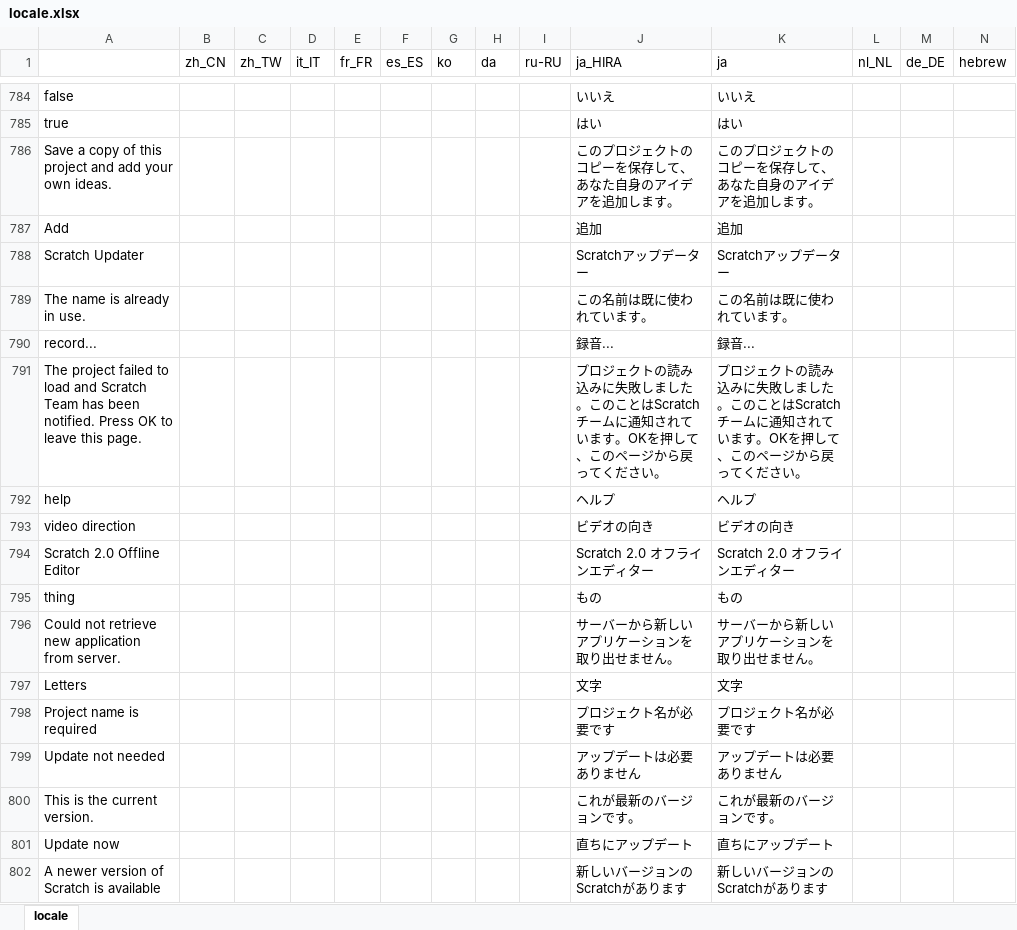
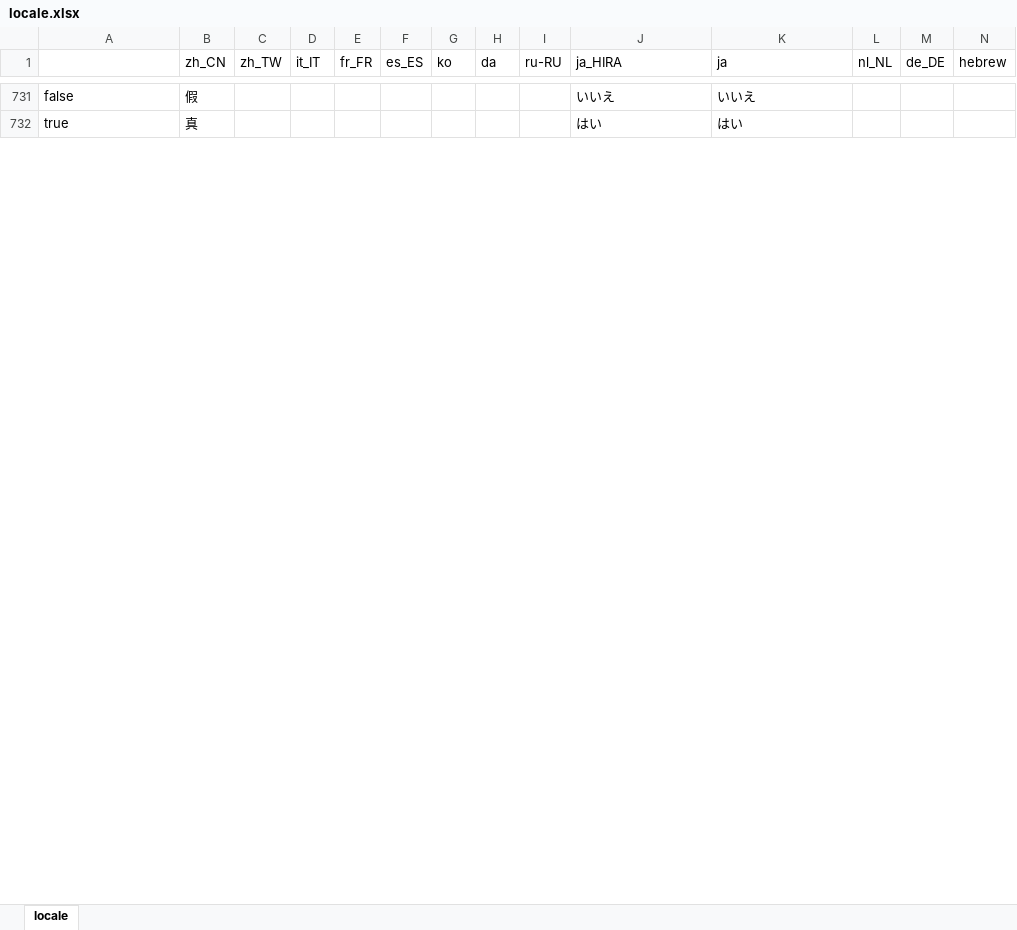
Before and after one commit to Makeblock-official/mBlock, an Excel workbook: src/locale/locale.xlsx, sheet locale, drawn as a sheet; only a part is shown, gaps mark what is left out; values as stored, in another font and other column widths than the file's, no borders; removed rows and columns are numbered as before the commit, all else as after; the diff covers the shown part only; the diff names each change by its address in the sheet, - before the commit and + after, or states it on an @@ line.

```diff
--- a/src/locale/locale.xlsx (sheet locale)
+++ b/src/locale/locale.xlsx (sheet locale)
-B731 (zh_CN): (empty)
+B731 (zh_CN): 假
-B732 (zh_CN): (empty)
+B732 (zh_CN): 真
-row 786: Save a copy of this project and add your own ideas. |  |  |  |  |  |  |  |  | このプロジェクトのコピーを保存して、あなた自身のアイデアを追加します。 | このプロジェクトのコピーを保存して、あなた自身のアイデアを追加します。
-row 787: Add |  |  |  |  |  |  |  |  | 追加 | 追加
-row 788: Scratch Updater |  |  |  |  |  |  |  |  | Scratchアップデーター | Scratchアップデーター
-row 789: The name is already in use. |  |  |  |  |  |  |  |  | この名前は既に使われています。 | この名前は既に使われています。
-row 790: record... |  |  |  |  |  |  |  |  | 録音... | 録音...
-row 791: The project failed to load and Scratch Team has been notified. Press OK to leave this page. |  |  |  |  |  |  |  |  | プロジェクトの読み込みに失敗しました。このことはScratchチームに通知されています。OKを押して、このページから戻ってください。 | プロジェクトの読み込みに失敗しました。このことはScratchチームに通知されています。OKを押して、このページから戻ってください。
-row 792: help |  |  |  |  |  |  |  |  | ヘルプ | ヘルプ
-row 793: video direction |  |  |  |  |  |  |  |  | ビデオの向き | ビデオの向き
-row 794: Scratch 2.0 Offline Editor |  |  |  |  |  |  |  |  | Scratch 2.0 オフラインエディター | Scratch 2.0 オフラインエディター
-row 795: thing |  |  |  |  |  |  |  |  | もの | もの
-row 796: Could not retrieve new application from server. |  |  |  |  |  |  |  |  | サーバーから新しいアプリケーションを取り出せません。 | サーバーから新しいアプリケーションを取り出せません。
-row 797: Letters |  |  |  |  |  |  |  |  | 文字 | 文字
-row 798: Project name is required |  |  |  |  |  |  |  |  | プロジェクト名が必要です | プロジェクト名が必要です
-row 799: Update not needed |  |  |  |  |  |  |  |  | アップデートは必要ありません | アップデートは必要ありません
-row 800: This is the current version. |  |  |  |  |  |  |  |  | これが最新のバージョンです。 | これが最新のバージョンです。
-row 801: Update now |  |  |  |  |  |  |  |  | 直ちにアップデート | 直ちにアップデート
-row 802: A newer version of Scratch is available |  |  |  |  |  |  |  |  | 新しいバージョンのScratchがあります | 新しいバージョンのScratchがあります
```
Also changed, not shown: 68 removed rows, 1 moved row and 60 edited cells elsewhere in this sheet, 3 other files.
